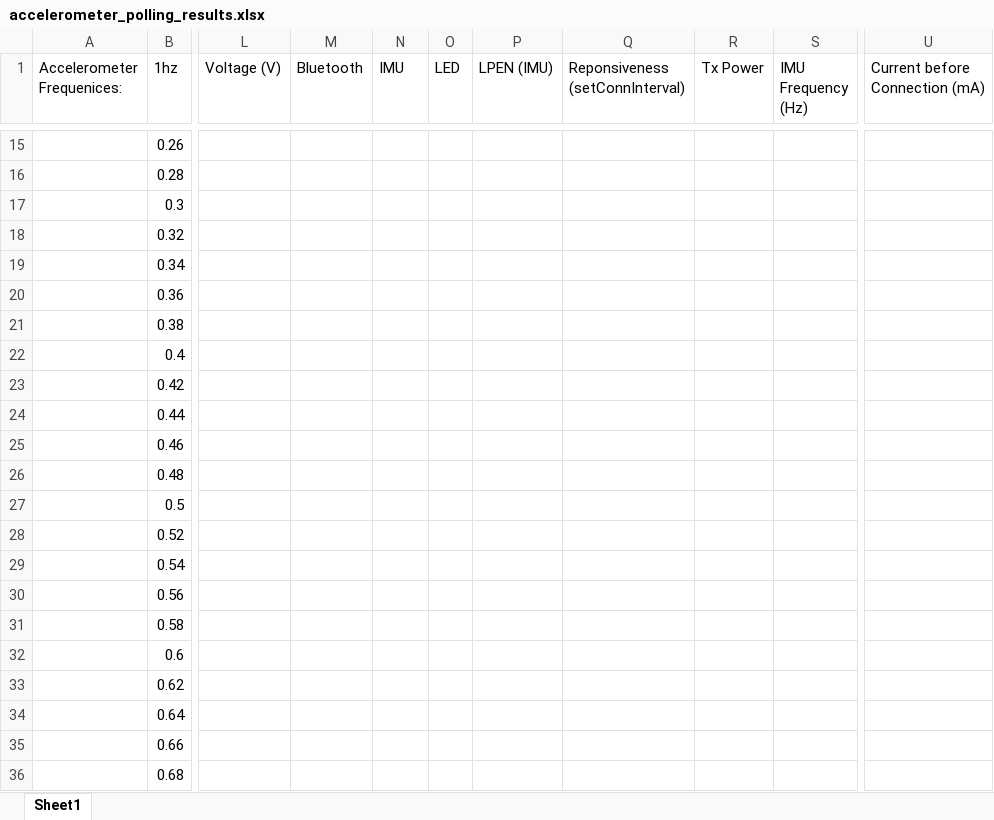
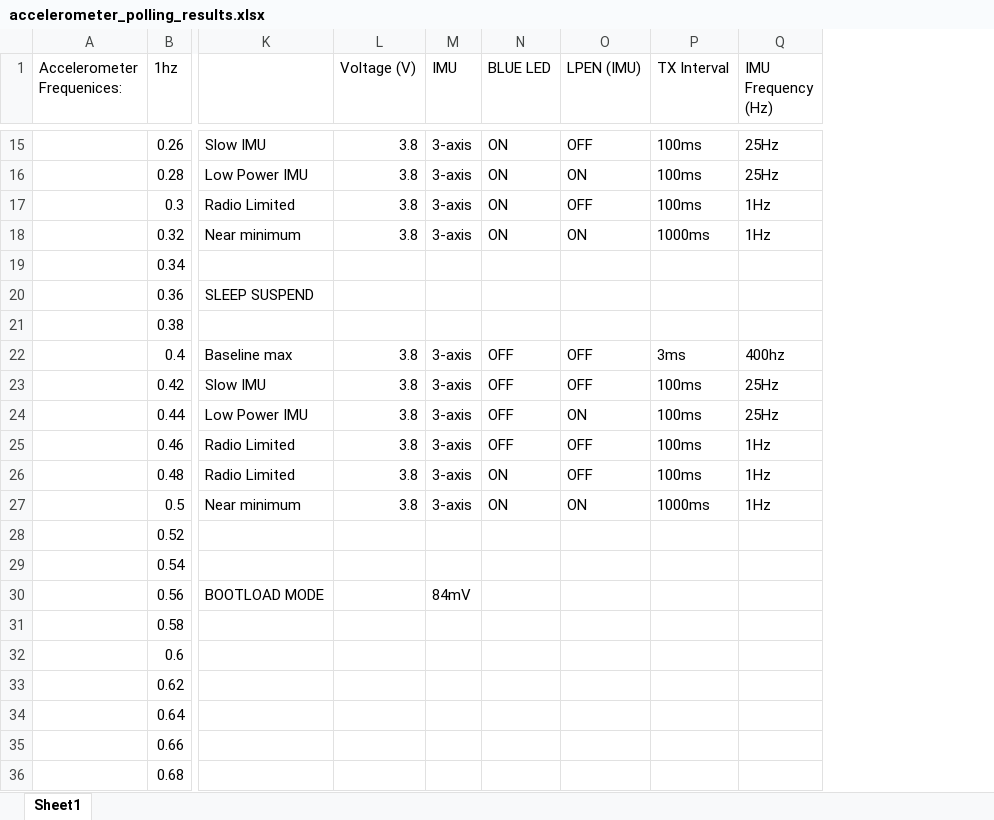
Before and after one commit to sben564/P4P, an Excel workbook: accelerometer_polling_results.xlsx, sheet Sheet1, drawn as a sheet; only a part is shown, gaps mark what is left out; values as stored, in another font and other column widths than the file's, no borders; charts and pictures not drawn; removed rows and columns are numbered as before the commit, all else as after; the diff covers the shown part only; the diff names each change by its address in the sheet, - before the commit and + after, or states it on an @@ line.

Commit message:
bluetooth accelerometer stuff

```diff
--- a/accelerometer_polling_results.xlsx (sheet Sheet1)
+++ b/accelerometer_polling_results.xlsx (sheet Sheet1)
+column K, rows 15-30: Slow IMU | Low Power IMU | Radio Limited | Near minimum |  | SLEEP SUSPEND |  | Baseline max | Slow IMU | Low Power IMU | Radio Limited | Radio Limited | Near minimum |  |  | BOOTLOAD MODE
-column M (Bluetooth), empty
-column O (LED), empty
+column N (BLUE LED), rows 15-27: ON | ON | ON | ON |  |  |  | OFF | OFF | OFF | OFF | ON | ON
-column Q (Reponsiveness (setConnInterval)), empty
-column R (Tx Power), empty
+column P (TX Interval), rows 15-27: 100ms | 100ms | 100ms | 1000ms |  |  |  | 3ms | 100ms | 100ms | 100ms | 100ms | 1000ms
-column U (Current before Connection (mA)), empty
-L15:L18 (Voltage (V)): (empty)
+L15:L18 (Voltage (V)): 3.8
-M15:M18 (IMU): (empty)
+M15:M18 (IMU): 3-axis
-O15 (LPEN (IMU)): (empty)
+O15 (LPEN (IMU)): OFF
-Q15:Q16 (IMU Frequency (Hz)): (empty)
+Q15:Q16 (IMU Frequency (Hz)): 25Hz
-O16 (LPEN (IMU)): (empty)
+O16 (LPEN (IMU)): ON
-O17 (LPEN (IMU)): (empty)
+O17 (LPEN (IMU)): OFF
-Q17:Q18 (IMU Frequency (Hz)): (empty)
+Q17:Q18 (IMU Frequency (Hz)): 1Hz
-O18 (LPEN (IMU)): (empty)
+O18 (LPEN (IMU)): ON
-L22:L27 (Voltage (V)): (empty)
+L22:L27 (Voltage (V)): 3.8
-M22:M27 (IMU): (empty)
+M22:M27 (IMU): 3-axis
-O22:O23 (LPEN (IMU)): (empty)
+O22:O23 (LPEN (IMU)): OFF
-Q22 (IMU Frequency (Hz)): (empty)
+Q22 (IMU Frequency (Hz)): 400hz
-Q23:Q24 (IMU Frequency (Hz)): (empty)
+Q23:Q24 (IMU Frequency (Hz)): 25Hz
-O24 (LPEN (IMU)): (empty)
+O24 (LPEN (IMU)): ON
-O25:O26 (LPEN (IMU)): (empty)
+O25:O26 (LPEN (IMU)): OFF
-Q25:Q27 (IMU Frequency (Hz)): (empty)
+Q25:Q27 (IMU Frequency (Hz)): 1Hz
-O27 (LPEN (IMU)): (empty)
+O27 (LPEN (IMU)): ON
-M30 (IMU): (empty)
+M30 (IMU): 84mV
```
Also changed, not shown: 3 added columns, 3 removed columns and 40 edited cells elsewhere in this sheet, 18 other files.
